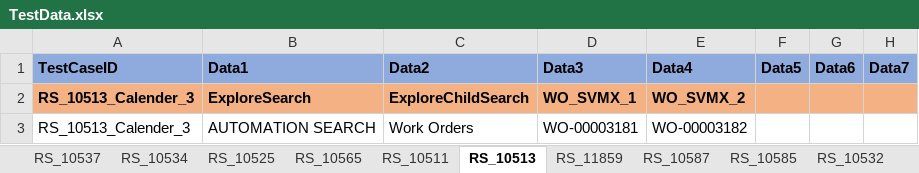
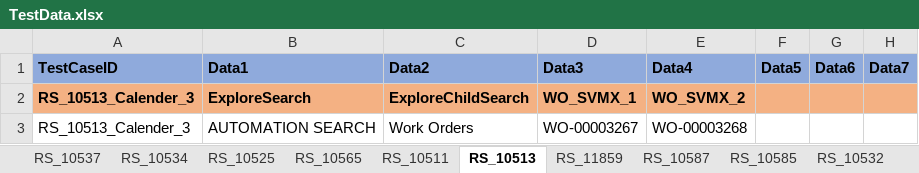
Before and after one commit to svmx-amresh-kumar/SVMX_Catalyst, an Excel workbook: fsaautomation/resources/TestData.xlsx, sheet RS_10513, drawn as a sheet; only a part is shown; values as stored, in another font and other column widths than the file's, no borders; the diff names each change by its address in the sheet, - before the commit and + after, or states it on an @@ line.

Commit message:
adding test data

```diff
--- a/fsaautomation/resources/TestData.xlsx (sheet RS_10513)
+++ b/fsaautomation/resources/TestData.xlsx (sheet RS_10513)
-D3 (Data3): WO-00003181
+D3 (Data3): WO-00003267
-E3 (Data4): WO-00003182
+E3 (Data4): WO-00003268
```
Also changed, not shown: sheet RS_10511, sheet RS_11859, sheet RS_10554, sheet RS_10557, sheet RS_10525.
